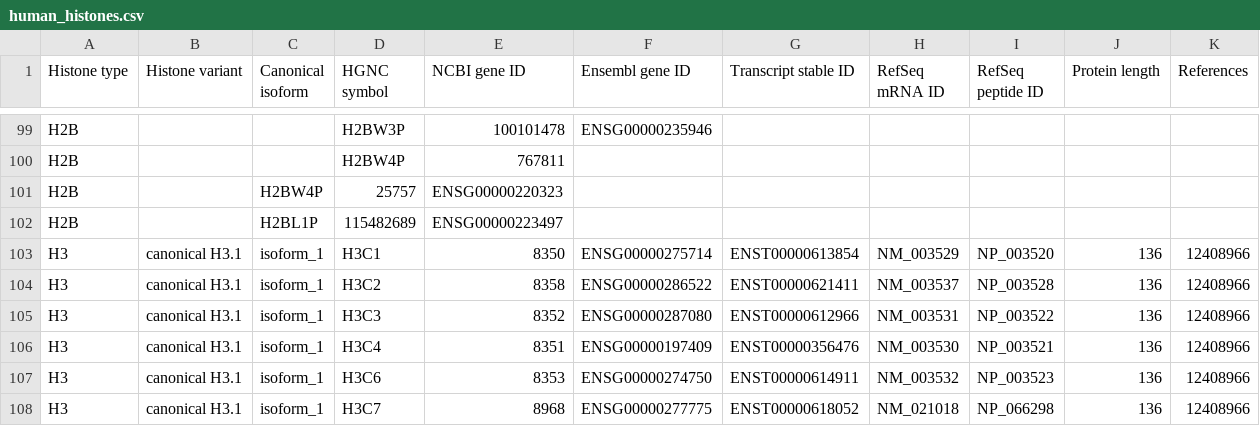
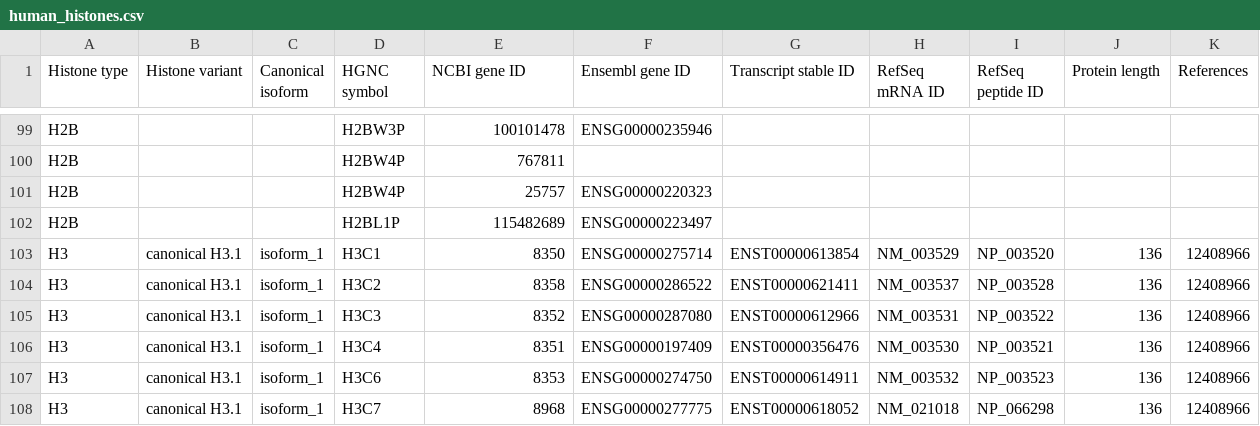
Before and after one commit to intbio/hist_gene_prot, a CSV file: docs/human_histones.csv, drawn as a sheet; only a part is shown, gaps mark what is left out; removed rows and columns are numbered as before the commit, all else as after; the diff names each change by its address in the sheet, - before the commit and + after, or states it on an @@ line.

Commit message:
Update human_histones.csv

```diff
--- a/docs/human_histones.csv
+++ b/docs/human_histones.csv
-row 101: H2B |  | H2BW4P | 25757 | ENSG00000220323
-row 102: H2B |  | H2BL1P | 115482689 | ENSG00000223497
+row 101: H2B |  |  | H2BW4P | 25757 | ENSG00000220323
+row 102: H2B |  |  | H2BL1P | 115482689 | ENSG00000223497
```
